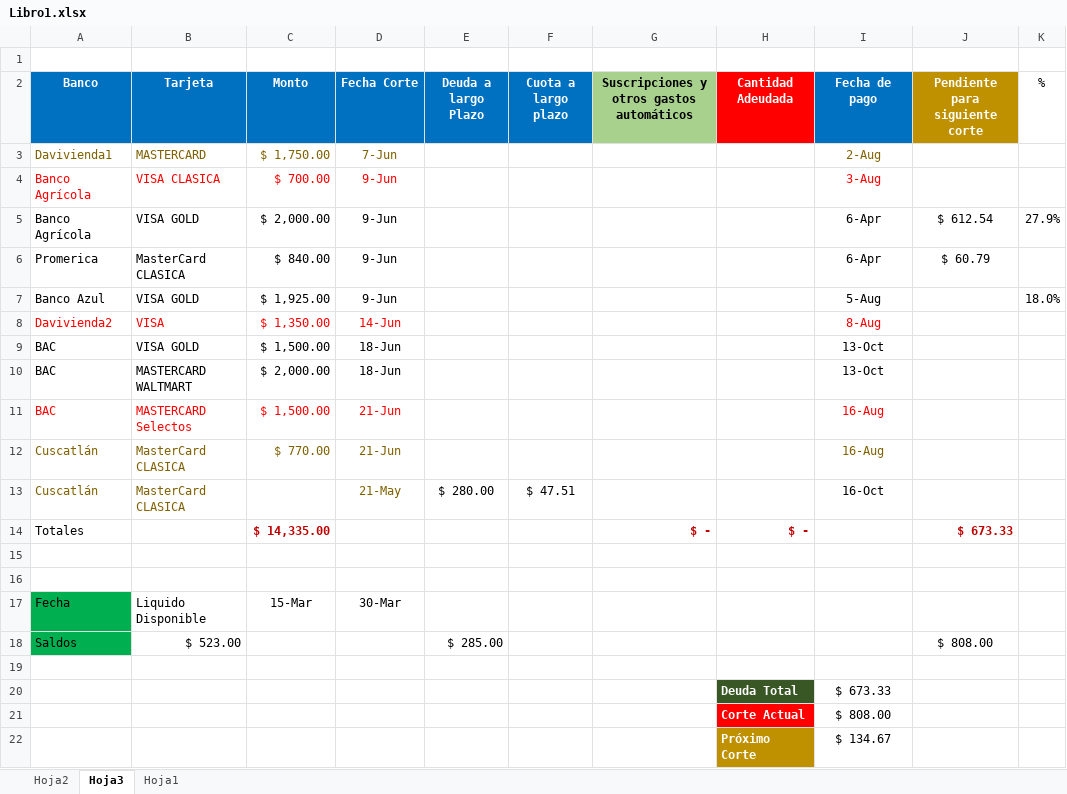
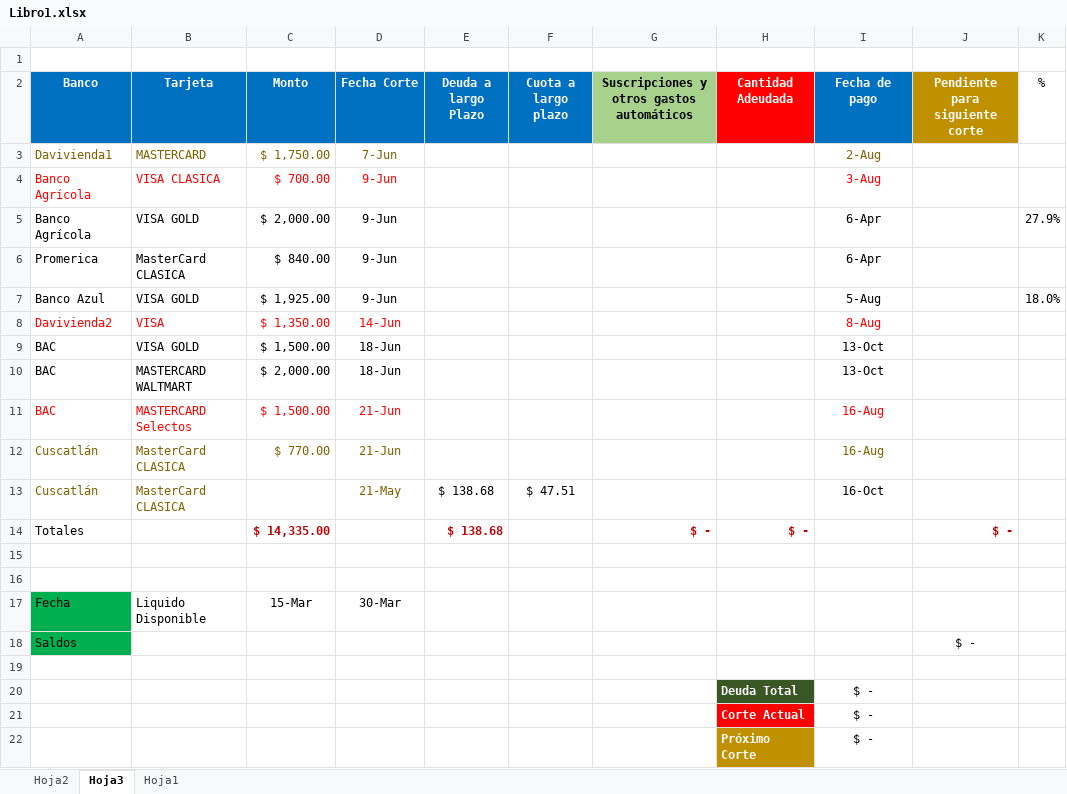
Before and after one commit to LVasquez93/UES-2026, an Excel workbook: Libro1.xlsx, sheet Hoja3, drawn as a sheet; values as stored, in another font and other column widths than the file's, no borders; conditional formats and table styles not drawn; removed rows and columns are numbered as before the commit, all else as after; the diff names each change by its address in the sheet, - before the commit and + after, or states it on an @@ line.

```diff
--- a/Libro1.xlsx (sheet Hoja3)
+++ b/Libro1.xlsx (sheet Hoja3)
-J5 (Pendiente para siguiente corte): $ 612.54
+J5 (Pendiente para siguiente corte): (empty)
-J6 (Pendiente para siguiente corte): $ 60.79
+J6 (Pendiente para siguiente corte): (empty)
-E13 (Deuda a largo Plazo): $ 280.00
+E13 (Deuda a largo Plazo): $ 138.68
-E14 (Deuda a largo Plazo): (empty)
+E14 (Deuda a largo Plazo): $ 138.68
-J14 (Pendiente para siguiente corte): $ 673.33
+J14 (Pendiente para siguiente corte): $ -
-row 18: Saldos | $ 523.00 |  |  | $ 285.00 |  |  |  |  | $ 808.00
+row 18: Saldos |  |  |  |  |  |  |  |  | $ -
-I20 (Fecha de pago): $ 673.33
+I20 (Fecha de pago): $ -
-I21 (Fecha de pago): $ 808.00
+I21 (Fecha de pago): $ -
-I22 (Fecha de pago): $ 134.67
+I22 (Fecha de pago): $ -
```
Also changed, not shown: sheet Hoja1, formulas that keep their value, 1 other file.
